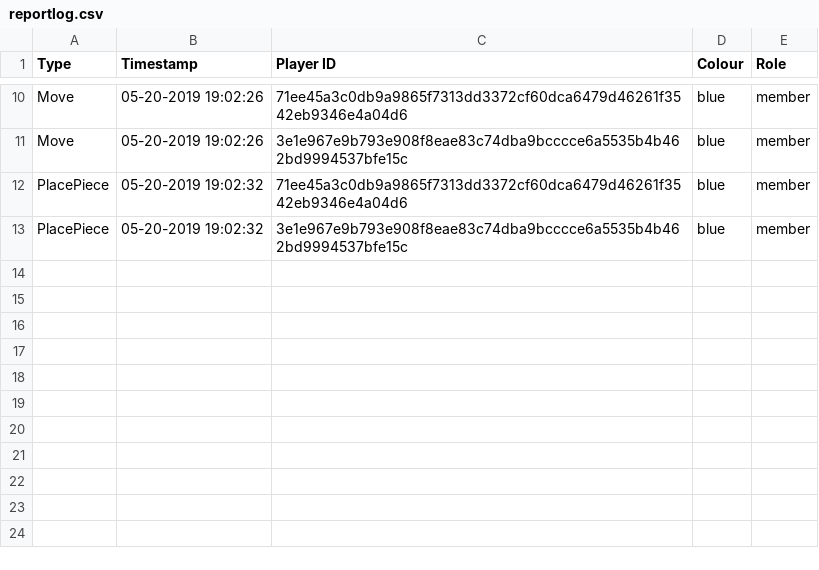
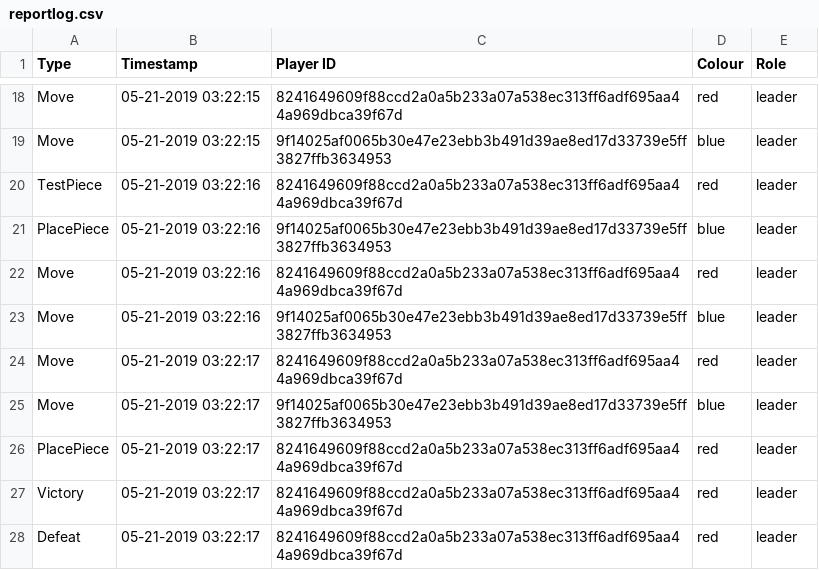
Before and after one commit to sammy9867/TheProjectGame, a CSV file: TheGame/TheGame/Configfile/reportlog.csv, drawn as a sheet; only a part is shown, gaps mark what is left out; the diff covers the shown part only.

```diff
--- a/TheGame/TheGame/Configfile/reportlog.csv
+++ b/TheGame/TheGame/Configfile/reportlog.csv
@@ -10,4 +18,11 @@
-"Move","05-20-2019 19:02:26","71ee45a3c0db9a9865f7313dd3372cf60dca6479d46261f3542eb9346e4a04d6","blue","member"
-"Move","05-20-2019 19:02:26","3e1e967e9b793e908f8eae83c74dba9bcccce6a5535b4b462bd9994537bfe15c","blue","member"
-"PlacePiece","05-20-2019 19:02:32","71ee45a3c0db9a9865f7313dd3372cf60dca6479d46261f3542eb9346e4a04d6","blue","member"
-"PlacePiece","05-20-2019 19:02:32","3e1e967e9b793e908f8eae83c74dba9bcccce6a5535b4b462bd9994537bfe15c","blue","member"
+"Move","05-21-2019 03:22:15","8241649609f88ccd2a0a5b233a07a538ec313ff6adf695aa44a969dbca39f67d","red","leader"
+"Move","05-21-2019 03:22:15","9f14025af0065b30e47e23ebb3b491d39ae8ed17d33739e5ff3827ffb3634953","blue","leader"
+"TestPiece","05-21-2019 03:22:16","8241649609f88ccd2a0a5b233a07a538ec313ff6adf695aa44a969dbca39f67d","red","leader"
+"PlacePiece","05-21-2019 03:22:16","9f14025af0065b30e47e23ebb3b491d39ae8ed17d33739e5ff3827ffb3634953","blue","leader"
+"Move","05-21-2019 03:22:16","8241649609f88ccd2a0a5b233a07a538ec313ff6adf695aa44a969dbca39f67d","red","leader"
+"Move","05-21-2019 03:22:16","9f14025af0065b30e47e23ebb3b491d39ae8ed17d33739e5ff3827ffb3634953","blue","leader"
+"Move","05-21-2019 03:22:17","8241649609f88ccd2a0a5b233a07a538ec313ff6adf695aa44a969dbca39f67d","red","leader"
+"Move","05-21-2019 03:22:17","9f14025af0065b30e47e23ebb3b491d39ae8ed17d33739e5ff3827ffb3634953","blue","leader"
+"PlacePiece","05-21-2019 03:22:17","8241649609f88ccd2a0a5b233a07a538ec313ff6adf695aa44a969dbca39f67d","red","leader"
+"Victory","05-21-2019 03:22:17","8241649609f88ccd2a0a5b233a07a538ec313ff6adf695aa44a969dbca39f67d","red","leader"
+"Defeat","05-21-2019 03:22:17","8241649609f88ccd2a0a5b233a07a538ec313ff6adf695aa44a969dbca39f67d","red","leader"
```
Also changed, not shown: 9 added rows, 1 removed row and 22 edited cells elsewhere in this file, 4 other files.
